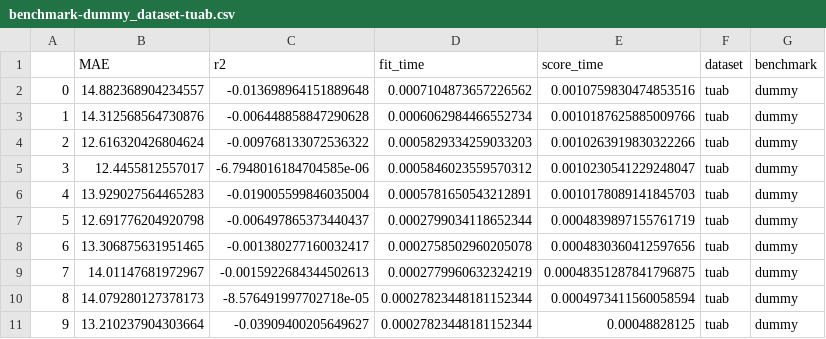
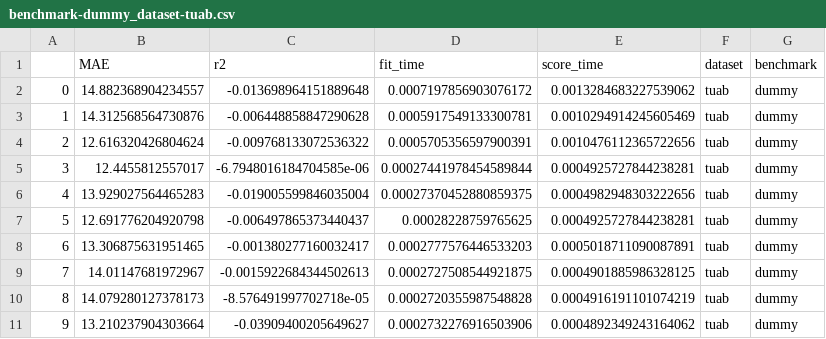
Before and after one commit to meeg-ml-benchmarks/brain-age-benchmark-paper, a CSV file: results/benchmark-dummy_dataset-tuab.csv, drawn as a sheet.

```diff
--- a/results/benchmark-dummy_dataset-tuab.csv
+++ b/results/benchmark-dummy_dataset-tuab.csv
@@ -1,11 +1,11 @@
 ,MAE,r2,fit_time,score_time,dataset,benchmark
-0,14.882368904234557,-0.013698964151889648,0.0007104873657226562,0.0010759830474853516,tuab,dummy
-1,14.312568564730876,-0.006448858847290628,0.0006062984466552734,0.0010187625885009766,tuab,dummy
-2,12.616320426804624,-0.009768133072536322,0.0005829334259033203,0.0010263919830322266,tuab,dummy
-3,12.4455812557017,-6.7948016184704585e-06,0.0005846023559570312,0.0010230541229248047,tuab,dummy
-4,13.929027564465283,-0.019005599846035004,0.0005781650543212891,0.0010178089141845703,tuab,dummy
-5,12.691776204920798,-0.006497865373440437,0.0002799034118652344,0.0004839897155761719,tuab,dummy
-6,13.306875631951465,-0.001380277160032417,0.0002758502960205078,0.0004830360412597656,tuab,dummy
-7,14.01147681972967,-0.0015922684344502613,0.0002779960632324219,0.00048351287841796875,tuab,dummy
-8,14.079280127378173,-8.576491997702718e-05,0.00027823448181152344,0.0004973411560058594,tuab,dummy
-9,13.210237904303664,-0.03909400205649627,0.00027823448181152344,0.00048828125,tuab,dummy
+0,14.882368904234557,-0.013698964151889648,0.0007197856903076172,0.0013284683227539062,tuab,dummy
+1,14.312568564730876,-0.006448858847290628,0.0005917549133300781,0.0010294914245605469,tuab,dummy
+2,12.616320426804624,-0.009768133072536322,0.0005705356597900391,0.0010476112365722656,tuab,dummy
+3,12.4455812557017,-6.7948016184704585e-06,0.00027441978454589844,0.0004925727844238281,tuab,dummy
+4,13.929027564465283,-0.019005599846035004,0.00027370452880859375,0.0004982948303222656,tuab,dummy
+5,12.691776204920798,-0.006497865373440437,0.00028228759765625,0.0004925727844238281,tuab,dummy
+6,13.306875631951465,-0.001380277160032417,0.0002777576446533203,0.0005018711090087891,tuab,dummy
+7,14.01147681972967,-0.0015922684344502613,0.0002727508544921875,0.0004901885986328125,tuab,dummy
+8,14.079280127378173,-8.576491997702718e-05,0.0002720355987548828,0.0004916191101074219,tuab,dummy
+9,13.210237904303664,-0.03909400205649627,0.0002732276916503906,0.0004892349243164062,tuab,dummy
```
Also changed, not shown: results/benchmark-filterbank-riemann_dataset-tuab.csv, results/benchmark-filterbank-source_dataset-tuab.csv, 1 other file.
